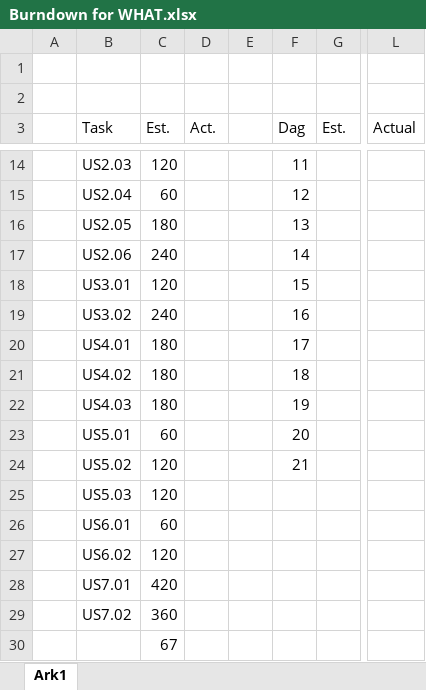
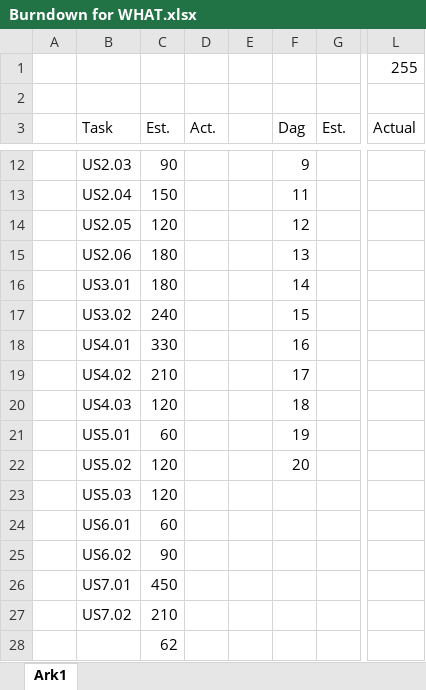
Before and after one commit to C-Strunge/3-sem.-eksamen-SWD, an Excel workbook: Diagrammer/Burndown for WHAT.xlsx, sheet Ark1, drawn as a sheet; only a part is shown, gaps mark what is left out; values as stored, in another font and other column widths than the file's, no borders; charts and pictures not drawn; addresses are those after the commit; the diff covers the shown part only; the diff names each change by its address in the sheet, - before the commit and + after, or states it on an @@ line.

```diff
--- a/Diagrammer/Burndown for WHAT.xlsx (sheet Ark1)
+++ b/Diagrammer/Burndown for WHAT.xlsx (sheet Ark1)
-L1 (Actual): (empty)
+L1 (Actual): 255
-C12 (Est.): 120
+C12 (Est.): 90
-F12 (Dag): 11
+F12 (Dag): 9
-C13 (Est.): 60
+C13 (Est.): 150
-F13 (Dag): 12
+F13 (Dag): 11
-C14 (Est.): 180
+C14 (Est.): 120
-F14 (Dag): 13
+F14 (Dag): 12
-C15 (Est.): 240
+C15 (Est.): 180
-F15 (Dag): 14
+F15 (Dag): 13
-C16 (Est.): 120
+C16 (Est.): 180
-F16 (Dag): 15
+F16 (Dag): 14
-F17 (Dag): 16
+F17 (Dag): 15
-C18 (Est.): 180
+C18 (Est.): 330
-F18 (Dag): 17
+F18 (Dag): 16
-C19 (Est.): 180
+C19 (Est.): 210
-F19 (Dag): 18
+F19 (Dag): 17
-C20 (Est.): 180
+C20 (Est.): 120
-F20 (Dag): 19
+F20 (Dag): 18
-F21 (Dag): 20
+F21 (Dag): 19
-F22 (Dag): 21
+F22 (Dag): 20
-C25 (Est.): 120
+C25 (Est.): 90
-C26 (Est.): 420
+C26 (Est.): 450
-C27 (Est.): 360
+C27 (Est.): 210
-C28 (Est.): 67
+C28 (Est.): 62
```
Also changed, not shown: 2 removed rows and 29 edited cells elsewhere in this sheet, charts or pictures, 5 other files.
